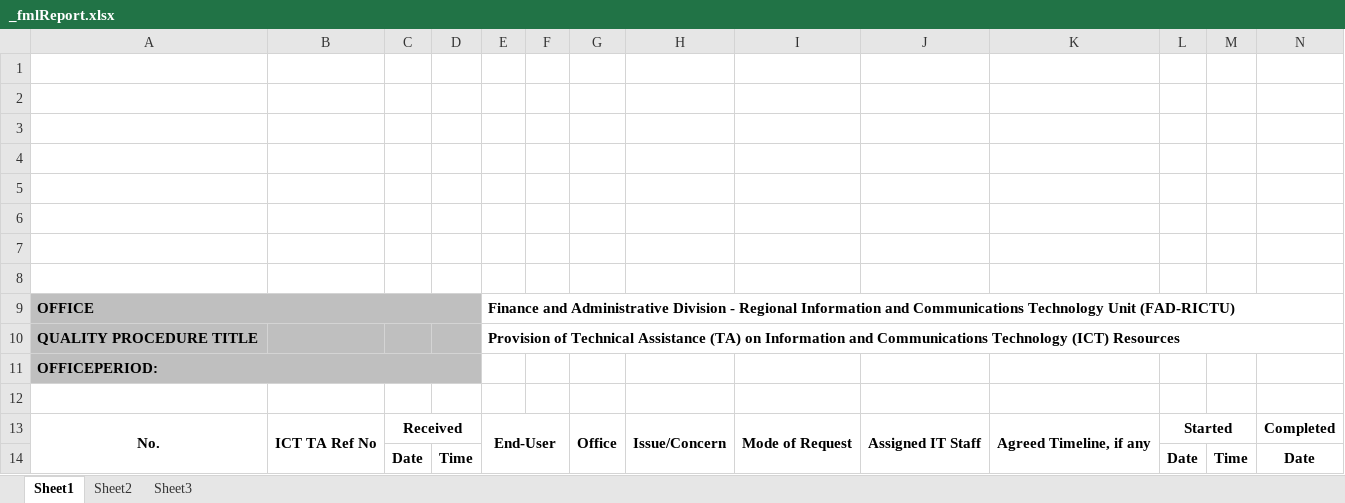
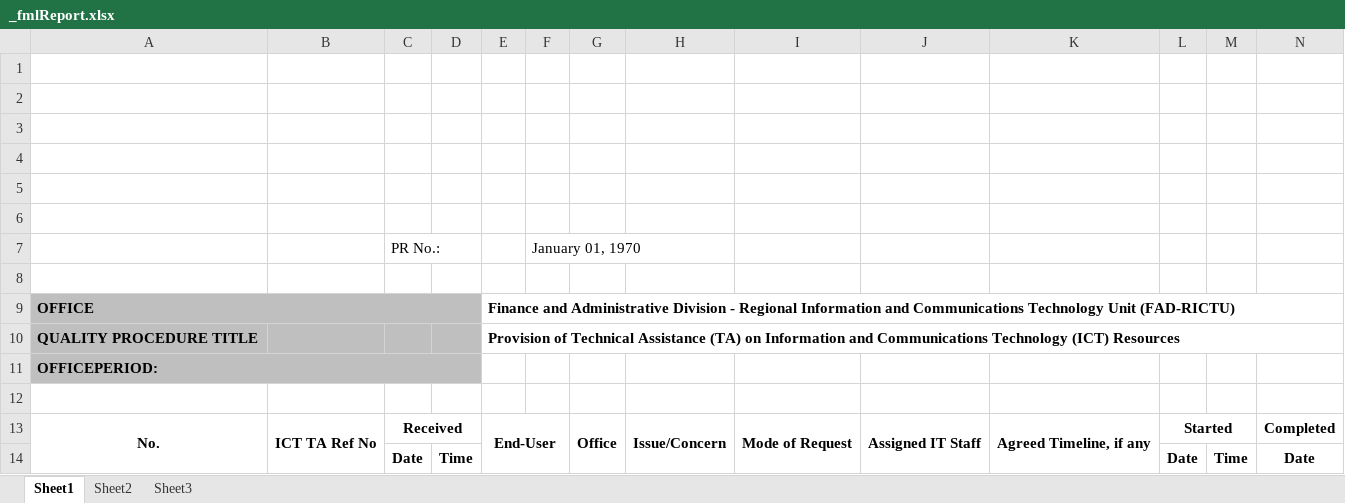
Before and after one commit to princezhian19/fas2020, an Excel workbook: _fmlReport.xlsx, sheet Sheet1, drawn as a sheet; only a part is shown; values as stored, in another font and other column widths than the file's, no borders; charts and pictures not drawn; rows hold the shown columns only; the diff names each change by its address in the sheet, - before the commit and + after, or states it on an @@ line.

```diff
--- a/_fmlReport.xlsx (sheet Sheet1)
+++ b/_fmlReport.xlsx (sheet Sheet1)
-row 7: (empty)
+row 7:  |  | PR No.: |  |  | January 01, 1970
```
Also changed, not shown: 1 other file.
